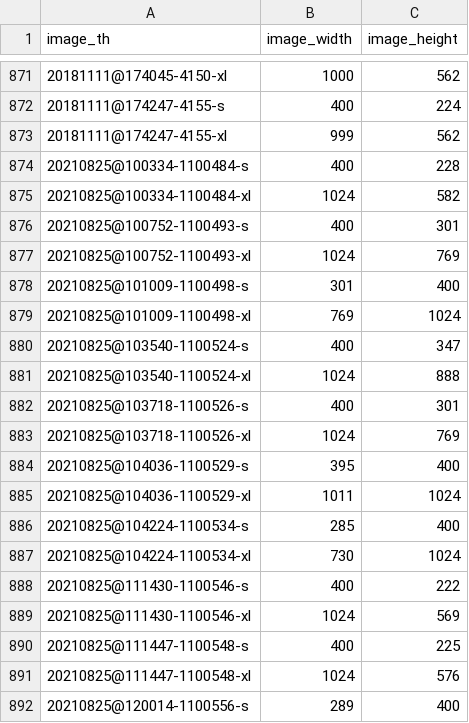
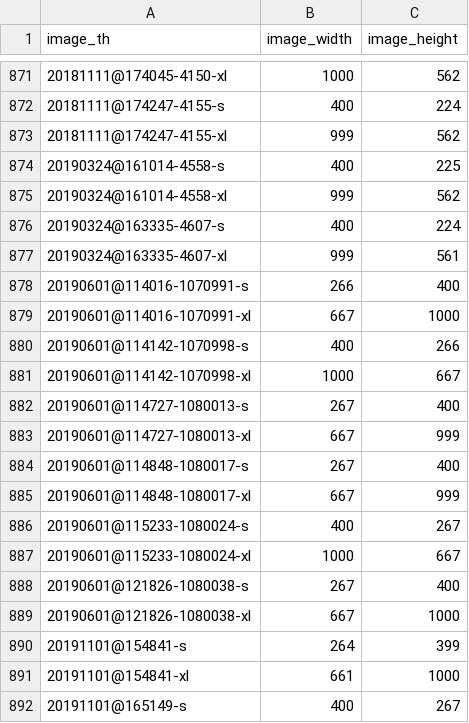
Before and after one commit to maurotrb/mtphotosite-17, a CSV file: src/images-pixel-size.csv, drawn as a sheet; only a part is shown, gaps mark what is left out; the shorter side is filled out with more unchanged rows; the diff covers the shown part only.

```diff
--- a/src/images-pixel-size.csv
+++ b/src/images-pixel-size.csv
@@ -873 +873,20 @@
 "20181111@174247-4155-xl","999","562"
+"20190324@161014-4558-s","400","225"
+"20190324@161014-4558-xl","999","562"
+"20190324@163335-4607-s","400","224"
+"20190324@163335-4607-xl","999","561"
+"20190601@114016-1070991-s","266","400"
+"20190601@114016-1070991-xl","667","1000"
+"20190601@114142-1070998-s","400","266"
+"20190601@114142-1070998-xl","1000","667"
+"20190601@114727-1080013-s","267","400"
+"20190601@114727-1080013-xl","667","999"
+"20190601@114848-1080017-s","267","400"
+"20190601@114848-1080017-xl","667","999"
+"20190601@115233-1080024-s","400","267"
+"20190601@115233-1080024-xl","1000","667"
+"20190601@121826-1080038-s","267","400"
+"20190601@121826-1080038-xl","667","1000"
+"20191101@154841-s","264","399"
+"20191101@154841-xl","661","1000"
+"20191101@165149-s","400","267"
```
Also changed, not shown: 19 added rows elsewhere in this file, src/images-digikam-metadata.csv, 19 other files.
